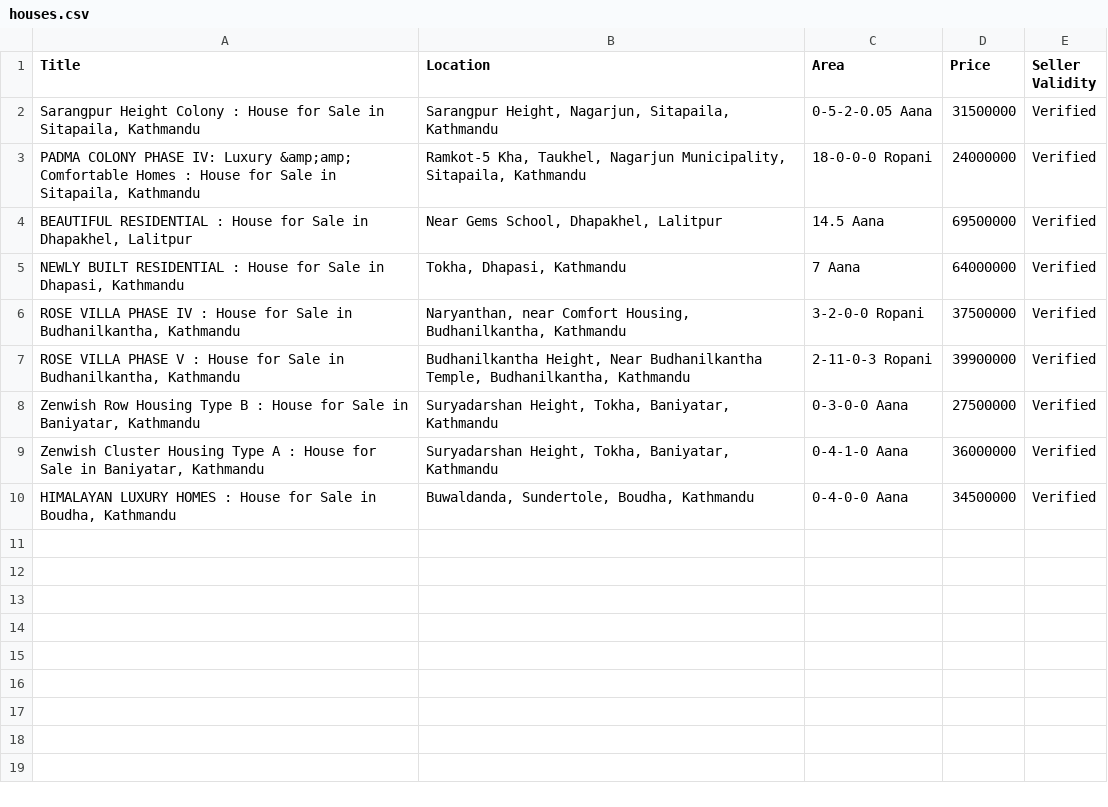
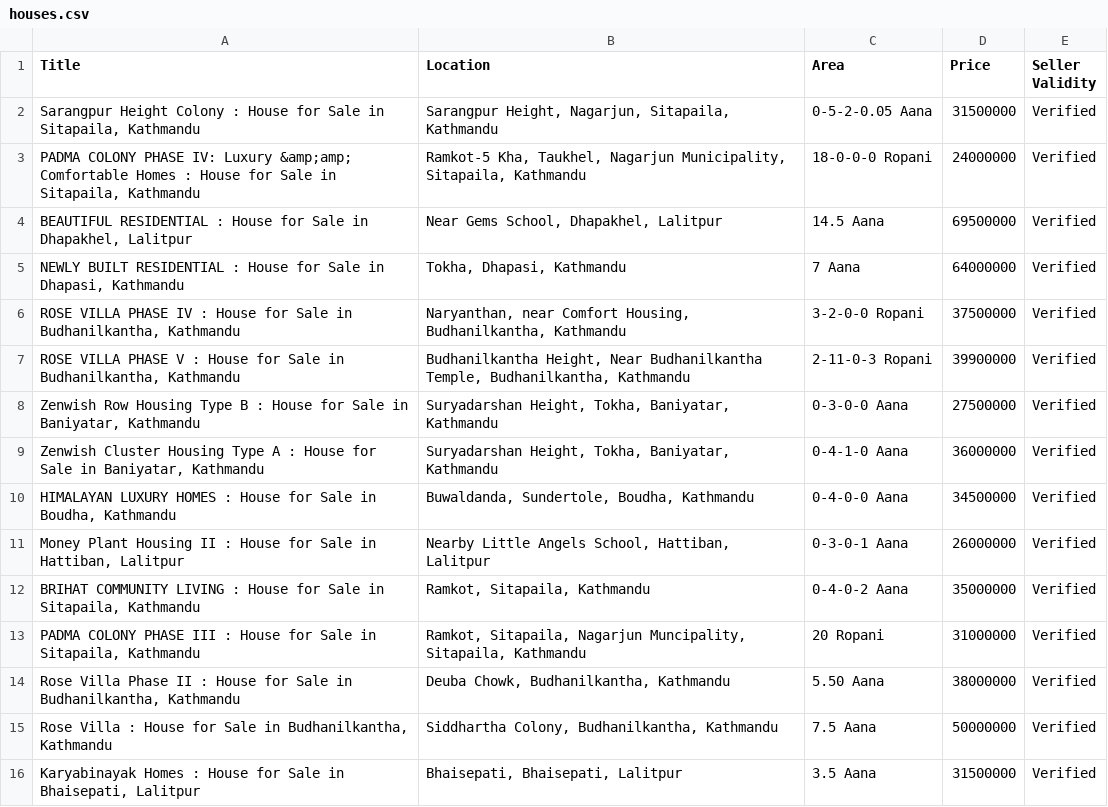
Before and after one commit to tyrafero/Web-Scraping, a CSV file: RealStateDataScraping/csvFiles/houses.csv, drawn as a sheet; the diff names each change by its address in the sheet, - before the commit and + after, or states it on an @@ line.

```diff
--- a/RealStateDataScraping/csvFiles/houses.csv
+++ b/RealStateDataScraping/csvFiles/houses.csv
+row 11: Money Plant Housing II : House for Sale in Hattiban, Lalitpur | Nearby Little Angels School, Hattiban, Lalitpur | 0-3-0-1 Aana | 26000000 | Verified
+row 12: BRIHAT COMMUNITY LIVING : House for Sale in Sitapaila, Kathmandu | Ramkot, Sitapaila, Kathmandu | 0-4-0-2 Aana | 35000000 | Verified
+row 13: PADMA COLONY PHASE III : House for Sale in Sitapaila, Kathmandu | Ramkot, Sitapaila, Nagarjun Muncipality, Sitapaila, Kathmandu | 20 Ropani | 31000000 | Verified
+row 14: Rose Villa Phase II : House for Sale in Budhanilkantha, Kathmandu | Deuba Chowk, Budhanilkantha, Kathmandu | 5.50 Aana | 38000000 | Verified
+row 15: Rose Villa : House for Sale in Budhanilkantha, Kathmandu | Siddhartha Colony, Budhanilkantha, Kathmandu | 7.5 Aana | 50000000 | Verified
+row 16: Karyabinayak Homes : House for Sale in Bhaisepati, Lalitpur | Bhaisepati, Bhaisepati, Lalitpur | 3.5 Aana | 31500000 | Verified
```
Also changed, not shown: 1 other file.
